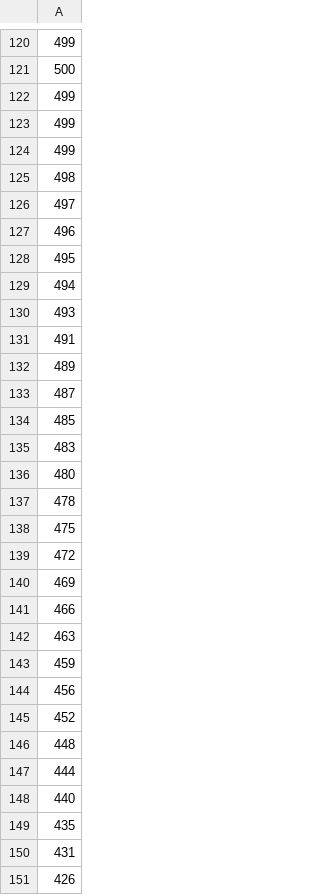
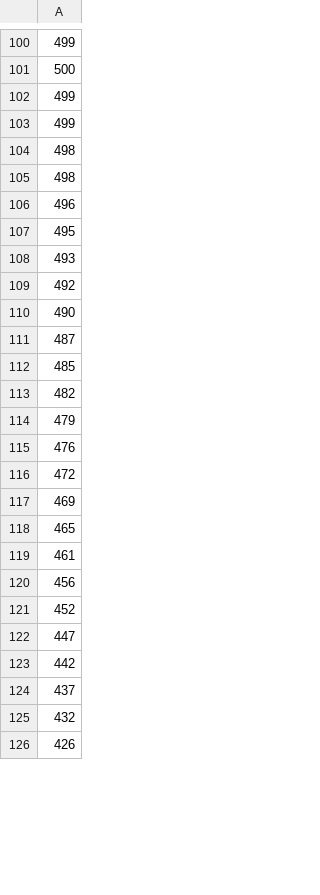
Before and after one commit to wkd3475/gatling-docker, a CSV file: user-files/resources/cos_workload.csv, drawn as a sheet; only a part is shown, gaps mark what is left out; the diff covers the shown part only.

```diff
--- a/user-files/resources/cos_workload.csv
+++ b/user-files/resources/cos_workload.csv
@@ -123,29 +103,24 @@
 499
-499
 498
-497
+498
 496
 495
-494
 493
-491
-489
+492
+490
 487
 485
-483
-480
-478
-475
+482
+479
+476
 472
 469
-466
-463
-459
+465
+461
 456
 452
-448
-444
-440
-435
-431
+447
+442
+437
+432
 426
```
Also changed, not shown: 1 added row, 36 removed rows and 115 edited cells elsewhere in this file.
